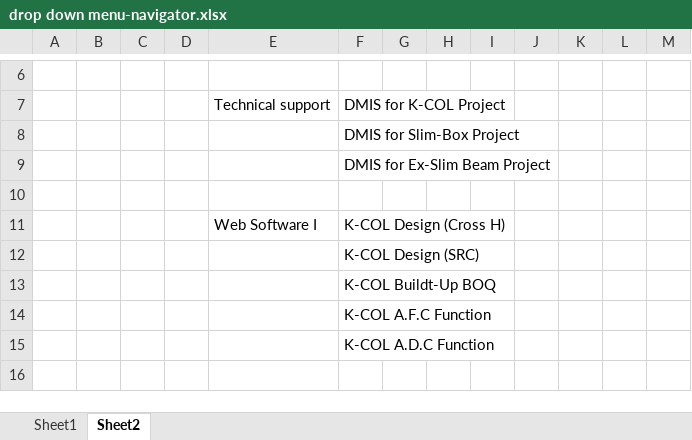
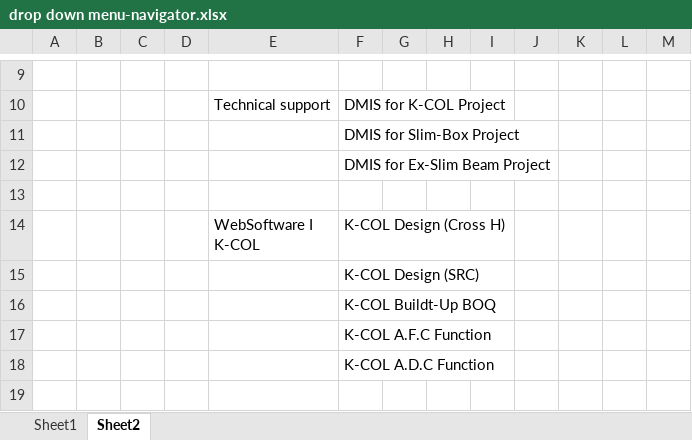
Before and after one commit to sdppmo/homepage, an Excel workbook: assets/excel/drop down menu-navigator.xlsx, sheet Sheet2, drawn as a sheet; only a part is shown, gaps mark what is left out; values as stored, in another font and other column widths than the file's, no borders; addresses are those after the commit; ↵ is a line break in a cell; the diff covers the shown part only; the diff names each change by its address in the sheet, - before the commit and + after, or states it on an @@ line.

```diff
--- a/assets/excel/drop down menu-navigator.xlsx (sheet Sheet2)
+++ b/assets/excel/drop down menu-navigator.xlsx (sheet Sheet2)
-E14: Web Software I
+E14: WebSoftware I ↵ K-COL
```
Also changed, not shown: 7 added rows, 1 removed row and 8 edited cells elsewhere in this sheet, 18 other files.
